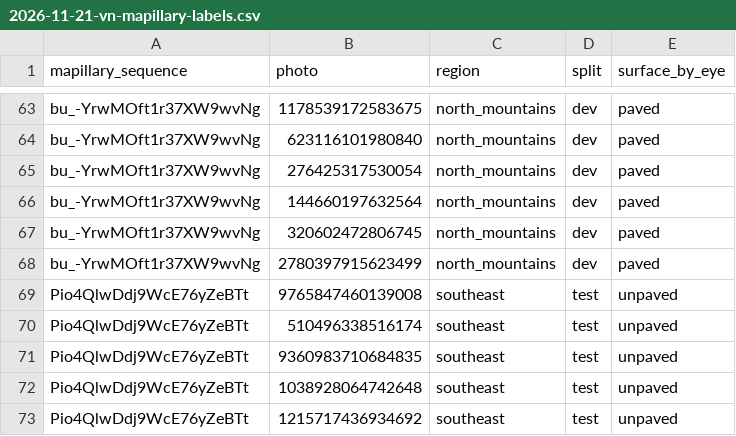
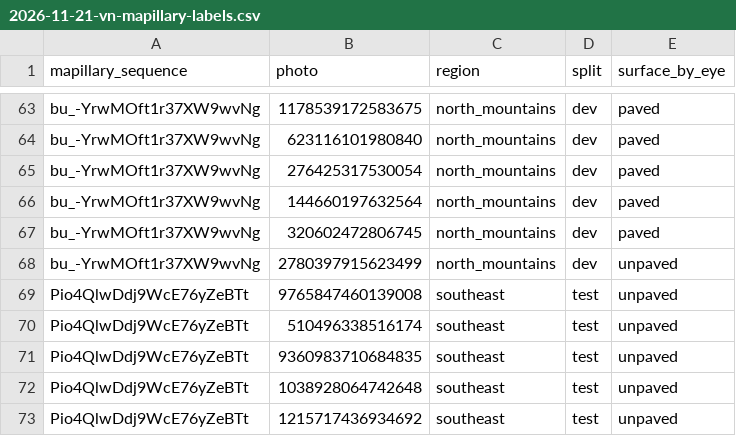
Before and after one commit to lector2002/vn-road-mapper, a CSV file: docs/evaluation/data/2026-11-21-vn-mapillary-labels.csv, drawn as a sheet; only a part is shown, gaps mark what is left out.

```diff
--- a/docs/evaluation/data/2026-11-21-vn-mapillary-labels.csv
+++ b/docs/evaluation/data/2026-11-21-vn-mapillary-labels.csv
@@ -67,3 +67,3 @@ bu_-YrwMOft1r37XW9wvNg,144660197632564,north_mountains,dev,paved
 bu_-YrwMOft1r37XW9wvNg,320602472806745,north_mountains,dev,paved
-bu_-YrwMOft1r37XW9wvNg,2780397915623499,north_mountains,dev,paved
+bu_-YrwMOft1r37XW9wvNg,2780397915623499,north_mountains,dev,unpaved
 Pio4QlwDdj9WcE76yZeBTt,9765847460139008,southeast,test,unpaved
```
Also changed, not shown: 2 other files.
